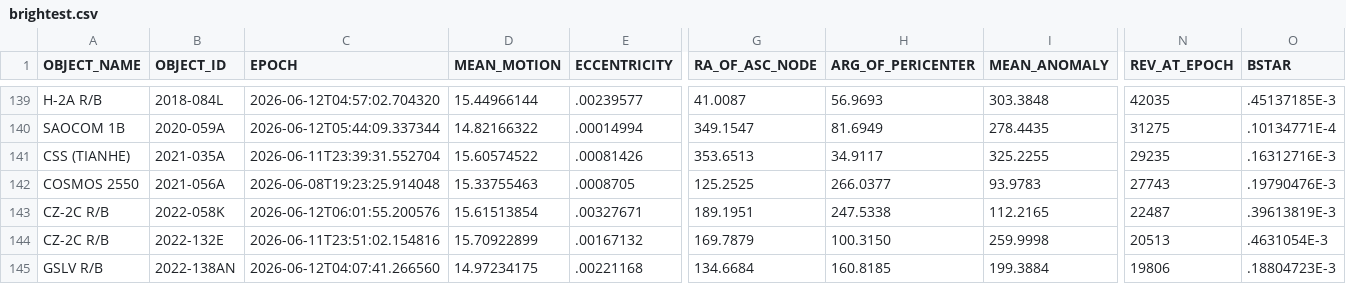
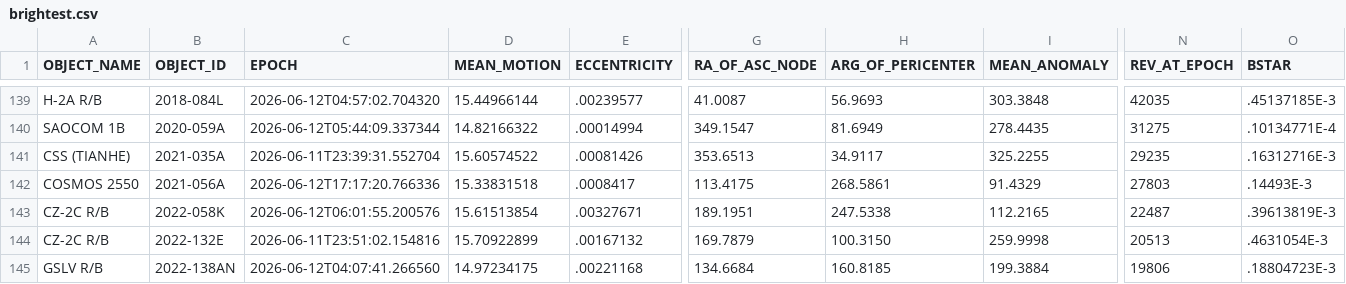
Before and after one commit to troilus/Look4Sat-TLEcn, a CSV file: tledata/brightest.csv, drawn as a sheet; only a part is shown, gaps mark what is left out; the diff covers the shown part only; the diff names each change by its address in the sheet, - before the commit and + after, or states it on an @@ line.

```diff
--- a/tledata/brightest.csv
+++ b/tledata/brightest.csv
-C142 (EPOCH): 2026-06-08T19:23:25.914048
+C142 (EPOCH): 2026-06-12T17:17:20.766336
-D142 (MEAN_MOTION): 15.33755463
+D142 (MEAN_MOTION): 15.33831518
-E142 (ECCENTRICITY): .0008705
+E142 (ECCENTRICITY): .0008417
-G142 (RA_OF_ASC_NODE): 125.2525
+G142 (RA_OF_ASC_NODE): 113.4175
-H142 (ARG_OF_PERICENTER): 266.0377
+H142 (ARG_OF_PERICENTER): 268.5861
-I142 (MEAN_ANOMALY): 93.9783
+I142 (MEAN_ANOMALY): 91.4329
-N142 (REV_AT_EPOCH): 27743
+N142 (REV_AT_EPOCH): 27803
-O142 (BSTAR): .19790476E-3
+O142 (BSTAR): .14493E-3
```
Also changed, not shown: 1 edited cell elsewhere in this file, tledata/amateur.csv, tledata/geo.csv, 4 other files.
